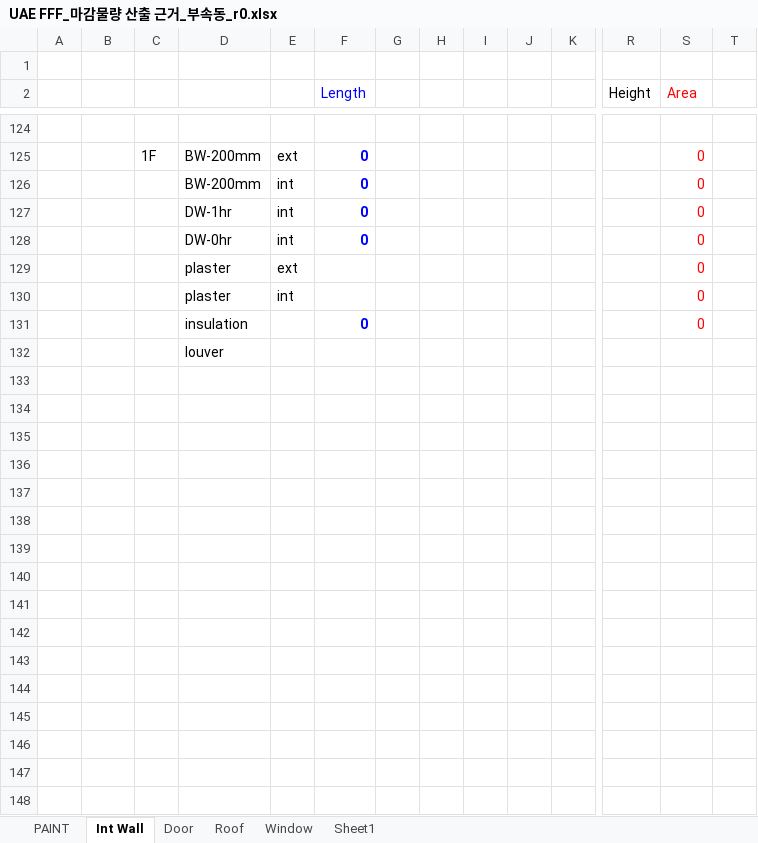
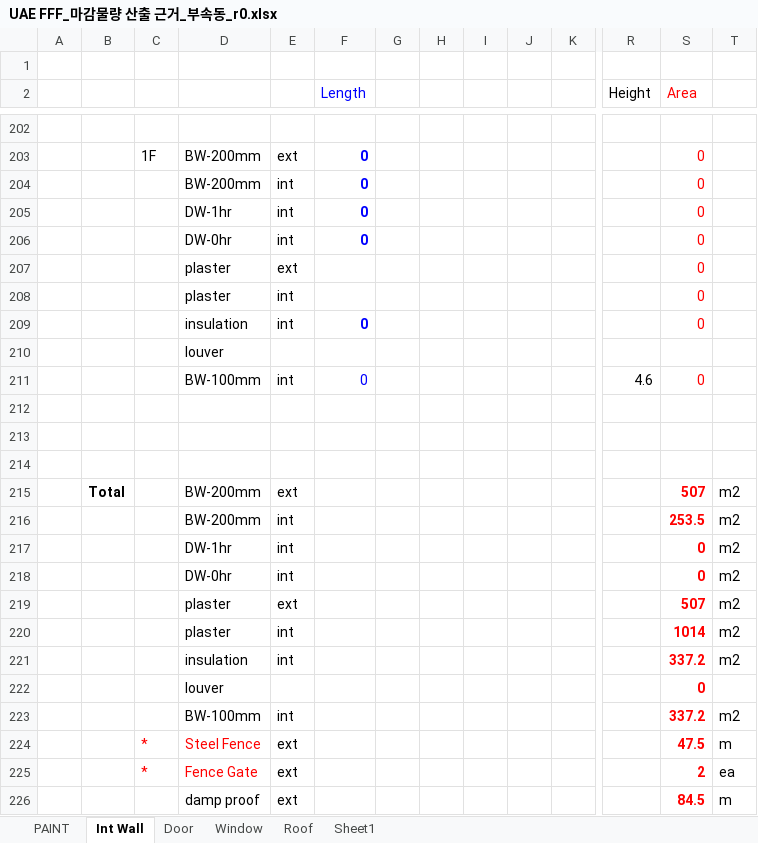
Before and after one commit to hnanmal/mQ, an Excel workbook: etc/documentum/내화및물량/rev0/UAE FFF_마감물량 산출 근거_부속동_r0.xlsx, sheet Int Wall, drawn as a sheet; only a part is shown, gaps mark what is left out; values as stored, in another font and other column widths than the file's, no borders; addresses are those after the commit; rows hold the shown columns only; the diff covers the shown part only; the diff names each change by its address in the sheet, - before the commit and + after, or states it on an @@ line.

```diff
--- a/etc/documentum/내화및물량/rev0/UAE FFF_마감물량 산출 근거_부속동_r0.xlsx (sheet Int Wall)
+++ b/etc/documentum/내화및물량/rev0/UAE FFF_마감물량 산출 근거_부속동_r0.xlsx (sheet Int Wall)
@@ sheet tab order changed: PAINT | Int Wall | Door | Window | Roof | Sheet1 @@
-E209: (empty)
+E209: int
+row 211:  |  |  | BW-100mm | int | 0 |  |  |  |  |  | 4.6 | 0
+row 212: (empty)
+row 213: (empty)
+row 214: (empty)
+row 215:  | Total |  | BW-200mm | ext |  |  |  |  |  |  |  | 507 | m2
+row 216:  |  |  | BW-200mm | int |  |  |  |  |  |  |  | 253.5 | m2
+row 217:  |  |  | DW-1hr | int |  |  |  |  |  |  |  | 0 | m2
+row 218:  |  |  | DW-0hr | int |  |  |  |  |  |  |  | 0 | m2
+row 219:  |  |  | plaster | ext |  |  |  |  |  |  |  | 507 | m2
+row 220:  |  |  | plaster | int |  |  |  |  |  |  |  | 1014 | m2
+row 221:  |  |  | insulation | int |  |  |  |  |  |  |  | 337.2 | m2
+row 222:  |  |  | louver |  |  |  |  |  |  |  |  | 0
+row 223:  |  |  | BW-100mm | int |  |  |  |  |  |  |  | 337.2 | m2
+row 224:  |  | * | Steel Fence | ext |  |  |  |  |  |  |  | 47.5 | m
+row 225:  |  | * | Fence Gate | ext |  |  |  |  |  |  |  | 2 | ea
+row 226:  |  |  | damp proof | ext |  |  |  |  |  |  |  | 84.5 | m
```
Also changed, not shown: 159 added rows, 7 removed rows, 35 edited cells and cell formats elsewhere in this sheet, sheet PAINT, sheet Door, sheet Window, sheet Roof, formulas that keep their value, 4 other files.
